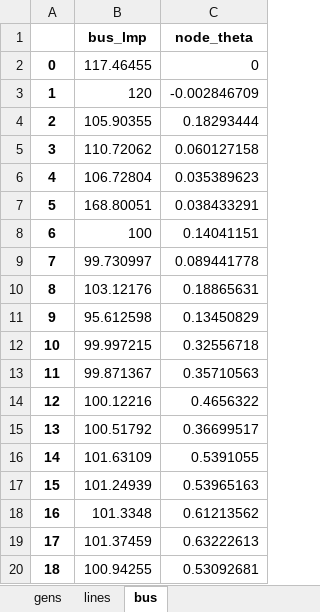
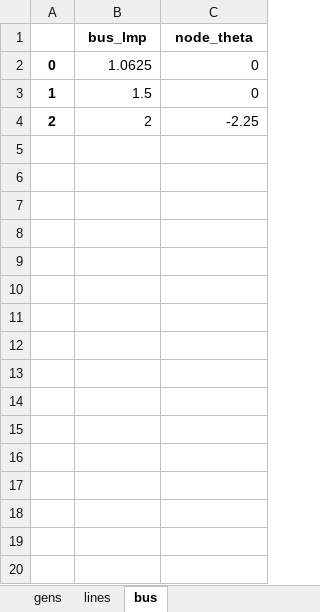
Before and after one commit to NMSU-POWER/pyComms, an Excel workbook: conejo/output_test.xlsx, sheet bus, drawn as a sheet; only a part is shown; values as stored, in another font and other column widths than the file's, no borders; the diff covers the shown part only; the diff names each change by its address in the sheet, - before the commit and + after, or states it on an @@ line.

```diff
--- a/conejo/output_test.xlsx (sheet bus)
+++ b/conejo/output_test.xlsx (sheet bus)
-B2 (bus_lmp): 117.46455
+B2 (bus_lmp): 1.0625
-B3 (bus_lmp): 120
+B3 (bus_lmp): 1.5
-C3 (node_theta): -0.002846709
+C3 (node_theta): 0
-B4 (bus_lmp): 105.90355
+B4 (bus_lmp): 2
-C4 (node_theta): 0.18293444
+C4 (node_theta): -2.25
-row 5: 3 | 110.72062 | 0.060127158
-row 6: 4 | 106.72804 | 0.035389623
-row 7: 5 | 168.80051 | 0.038433291
-row 8: 6 | 100 | 0.14041151
-row 9: 7 | 99.730997 | 0.089441778
-row 10: 8 | 103.12176 | 0.18865631
-row 11: 9 | 95.612598 | 0.13450829
-row 12: 10 | 99.997215 | 0.32556718
-row 13: 11 | 99.871367 | 0.35710563
-row 14: 12 | 100.12216 | 0.4656322
-row 15: 13 | 100.51792 | 0.36699517
-row 16: 14 | 101.63109 | 0.5391055
-row 17: 15 | 101.24939 | 0.53965163
-row 18: 16 | 101.3348 | 0.61213562
-row 19: 17 | 101.37459 | 0.63222613
-row 20: 18 | 100.94255 | 0.53092681
```
Also changed, not shown: 54 removed rows elsewhere in this sheet, sheet lines, sheet gens, conejo/formatted_data.xlsx, conejo/formatted_data_linemod.xlsx, 32 other files.
